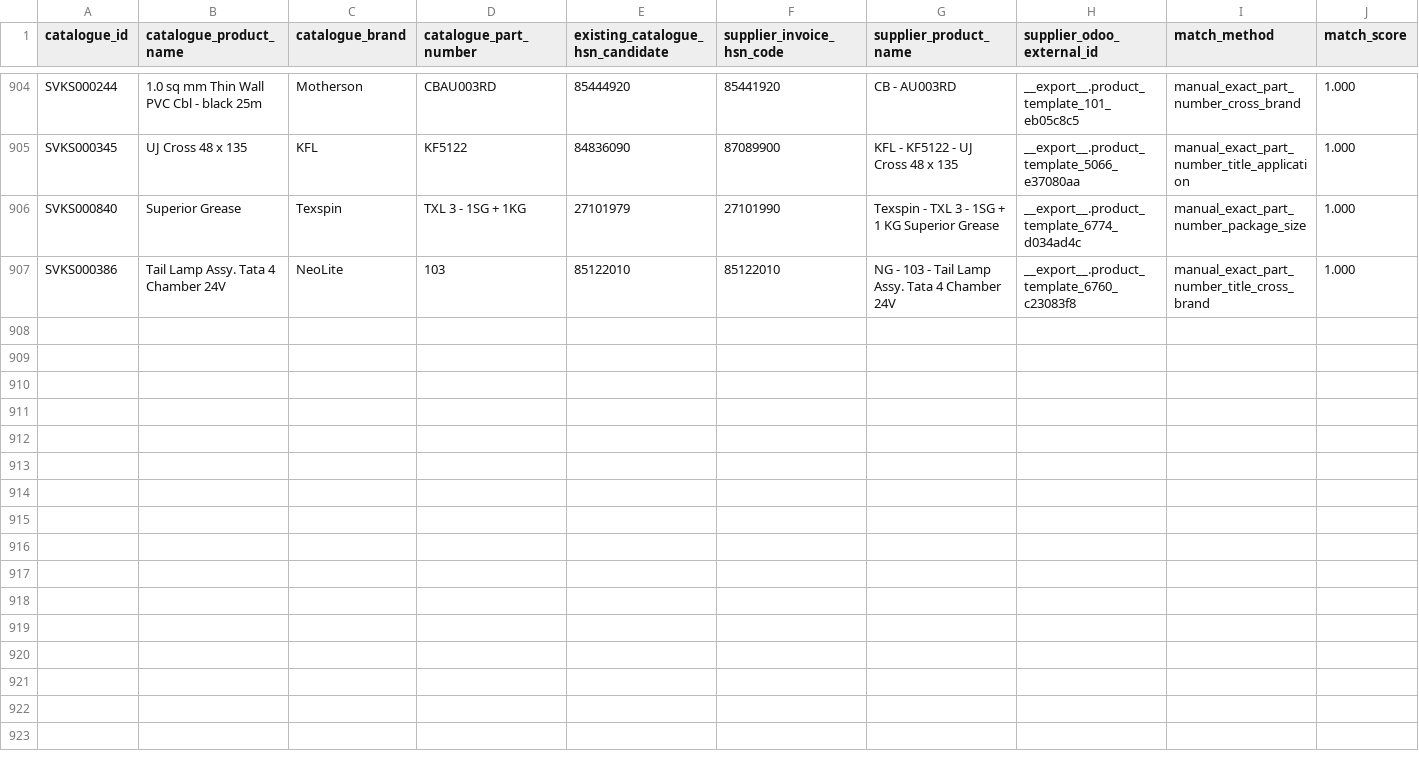
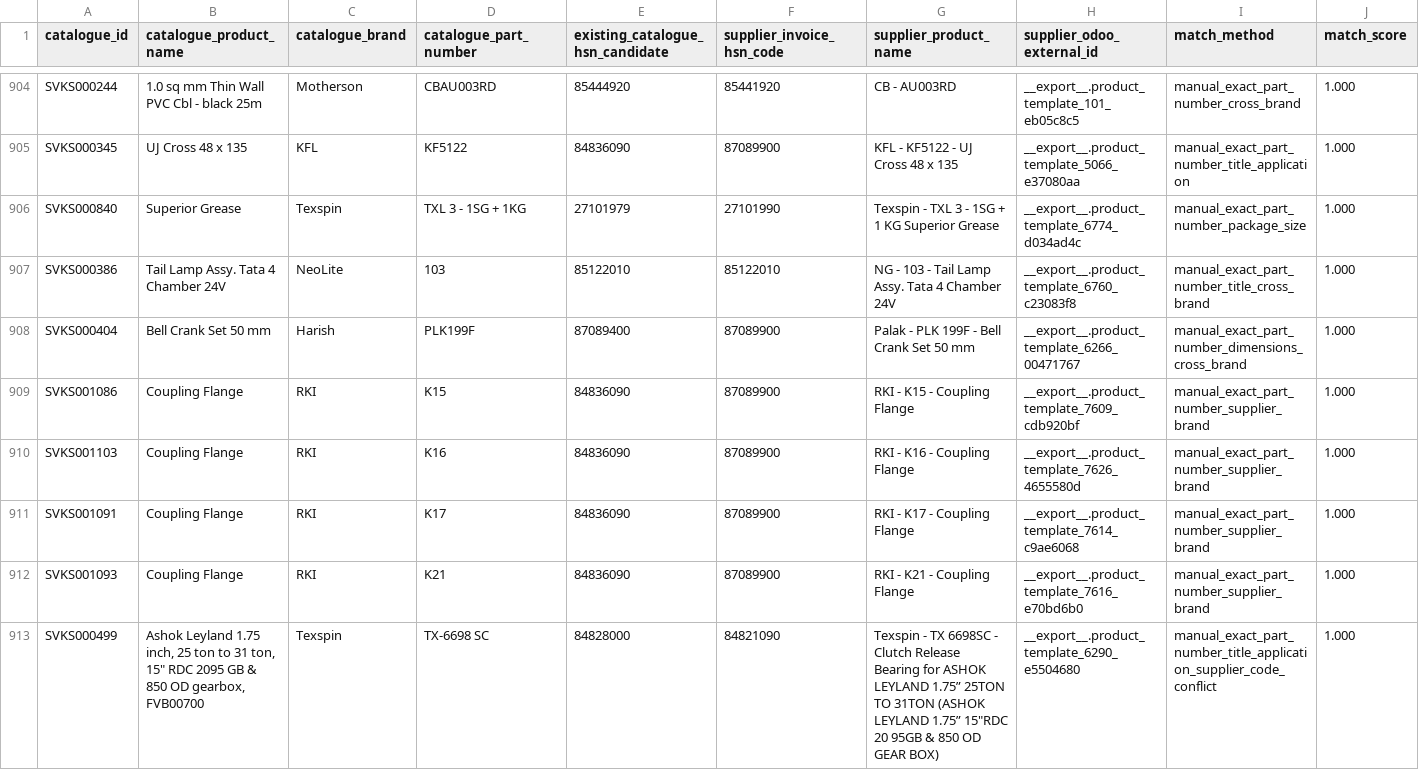
Before and after one commit to mssouviks-tech/souviks-website, a CSV file: docs/audit/hsn-supplier-invoice-matches-2026-11-06.csv, drawn as a sheet; only a part is shown, gaps mark what is left out; rows hold the shown columns only; the diff names each change by its address in the sheet, - before the commit and + after, or states it on an @@ line.

Commit message:
Add six verified supplier invoice HSN catalogue matches

```diff
--- a/docs/audit/hsn-supplier-invoice-matches-2026-11-06.csv
+++ b/docs/audit/hsn-supplier-invoice-matches-2026-11-06.csv
+row 908: SVKS000404 | Bell Crank Set 50 mm | Harish | PLK199F | 87089400 | 87089900 | Palak - PLK 199F - Bell Crank Set 50 mm | __export__.product_template_6266_00471767 | manual_exact_part_number_dimensions_cross_brand | 1.000
+row 909: SVKS001086 | Coupling Flange | RKI | K15 | 84836090 | 87089900 | RKI - K15 - Coupling Flange | __export__.product_template_7609_cdb920bf | manual_exact_part_number_supplier_brand | 1.000
+row 910: SVKS001103 | Coupling Flange | RKI | K16 | 84836090 | 87089900 | RKI - K16 - Coupling Flange | __export__.product_template_7626_4655580d | manual_exact_part_number_supplier_brand | 1.000
+row 911: SVKS001091 | Coupling Flange | RKI | K17 | 84836090 | 87089900 | RKI - K17 - Coupling Flange | __export__.product_template_7614_c9ae6068 | manual_exact_part_number_supplier_brand | 1.000
+row 912: SVKS001093 | Coupling Flange | RKI | K21 | 84836090 | 87089900 | RKI - K21 - Coupling Flange | __export__.product_template_7616_e70bd6b0 | manual_exact_part_number_supplier_brand | 1.000
+row 913: SVKS000499 | Ashok Leyland 1.75 inch, 25 ton to 31 ton, 15" RDC 2095 GB & 850 OD gearbox, FVB00700 | Texspin | TX-6698 SC | 84828000 | 84821090 | Texspin - TX 6698SC - Clutch Release Bearing for ASHOK LEYLAND 1.75” 25TON TO 31TON (ASHOK LEYLAND 1.75” 15"RDC 20 95GB & 850 OD GEAR BOX) | __export__.product_template_6290_e5504680 | manual_exact_part_number_title_application_supplier_code_conflict | 1.000
```
